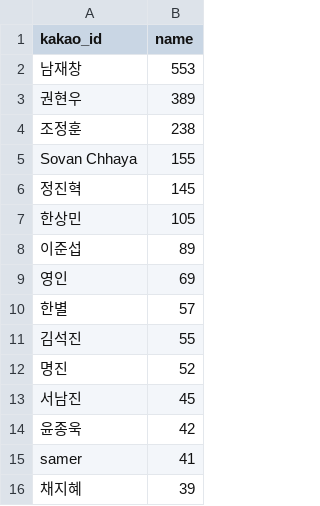
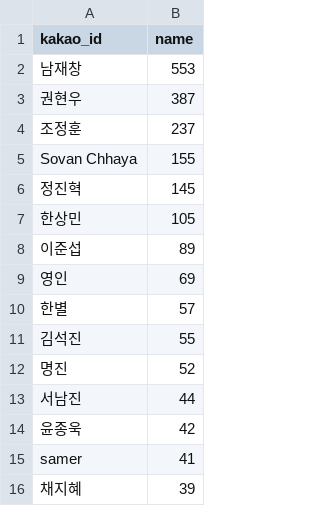
Before and after one commit to gichul/ChatCounter, a CSV file: src/ChatCounter.csv, drawn as a sheet; only a part is shown.

```diff
--- a/src/ChatCounter.csv
+++ b/src/ChatCounter.csv
@@ -2,4 +2,4 @@ kakao_id,name
 남재창,553
-권현우,389
-조정훈,238
+권현우,387
+조정훈,237
 Sovan Chhaya,155
@@ -12,3 +12,3 @@ Sovan Chhaya,155
 명진,52
-서남진,45
+서남진,44
 윤종욱,42
```
Also changed, not shown: 1 other file.
